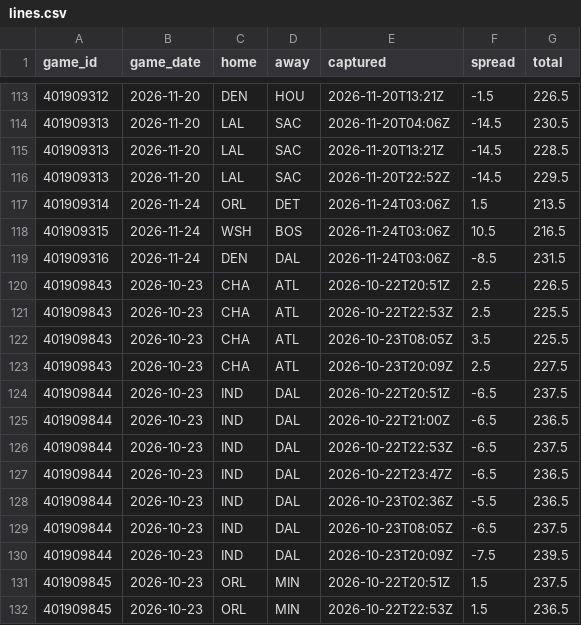
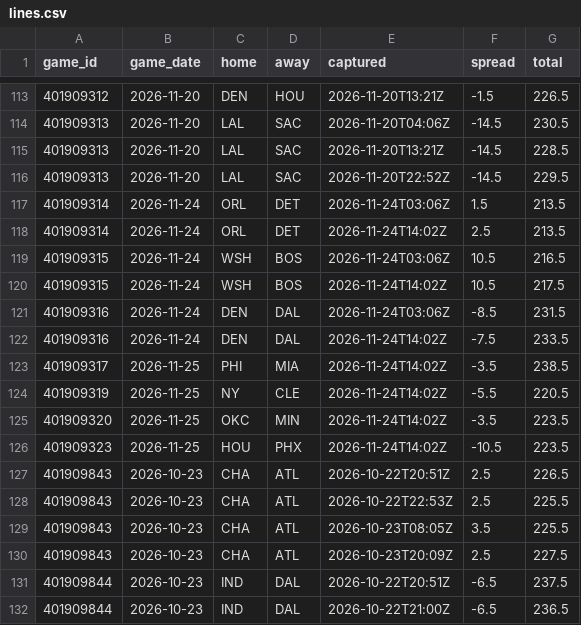
Before and after one commit to Sleepyad/nba-edge, a CSV file: data/lines.csv, drawn as a sheet; only a part is shown, gaps mark what is left out; the shorter side is filled out with more unchanged rows.

```diff
--- a/data/lines.csv
+++ b/data/lines.csv
@@ -117,4 +117,11 @@ game_id,game_date,home,away,captured,spread,total
 401909314,2026-11-24,ORL,DET,2026-11-24T03:06Z,1.5,213.5
+401909314,2026-11-24,ORL,DET,2026-11-24T14:02Z,2.5,213.5
 401909315,2026-11-24,WSH,BOS,2026-11-24T03:06Z,10.5,216.5
+401909315,2026-11-24,WSH,BOS,2026-11-24T14:02Z,10.5,217.5
 401909316,2026-11-24,DEN,DAL,2026-11-24T03:06Z,-8.5,231.5
+401909316,2026-11-24,DEN,DAL,2026-11-24T14:02Z,-7.5,233.5
+401909317,2026-11-25,PHI,MIA,2026-11-24T14:02Z,-3.5,238.5
+401909319,2026-11-25,NY,CLE,2026-11-24T14:02Z,-5.5,220.5
+401909320,2026-11-25,OKC,MIN,2026-11-24T14:02Z,-3.5,223.5
+401909323,2026-11-25,HOU,PHX,2026-11-24T14:02Z,-10.5,223.5
 401909843,2026-10-23,CHA,ATL,2026-10-22T20:51Z,2.5,226.5
```
Also changed, not shown: data/games.csv, data/paper_bets.csv, 7 other files.
